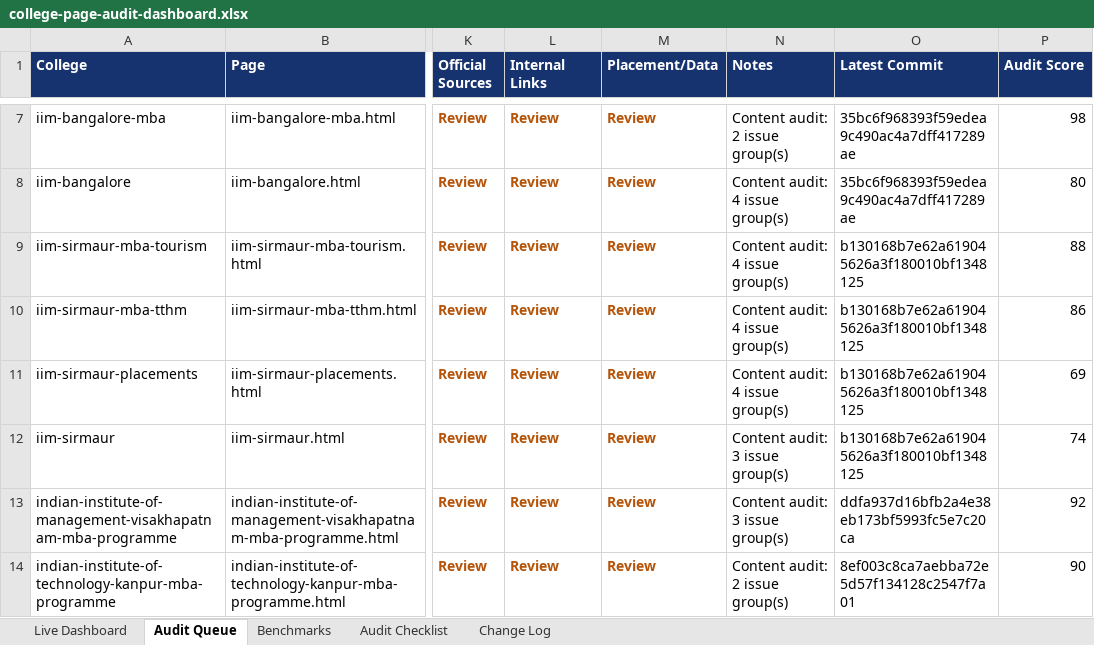
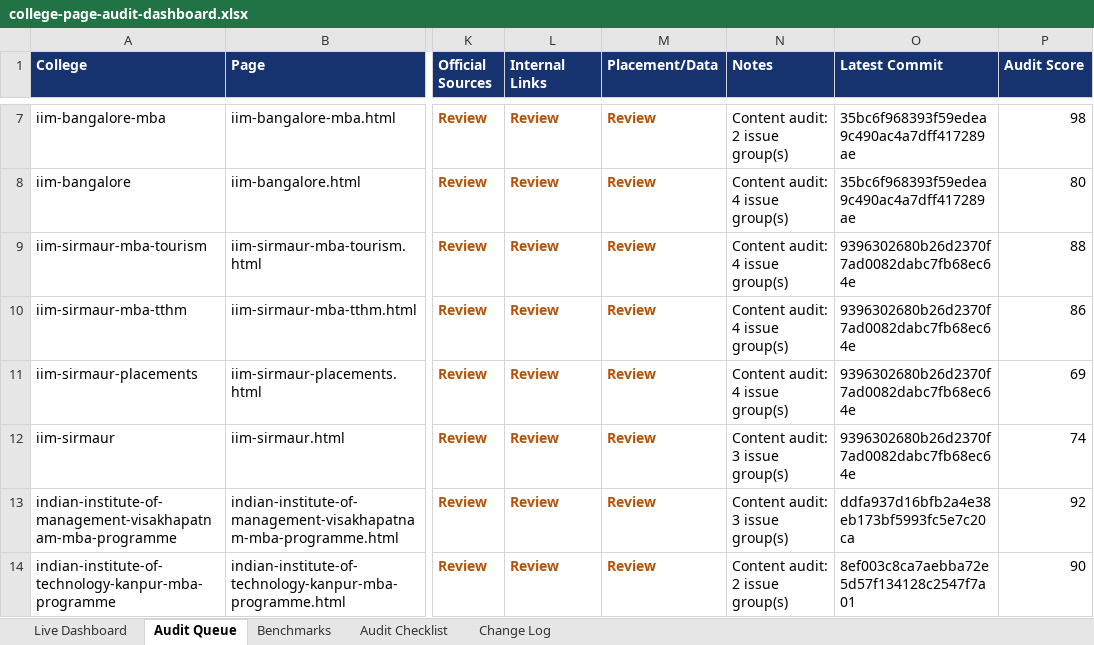
Before and after one commit to vai2110/mba-admission-portal, an Excel workbook: college-page-audit-dashboard.xlsx, sheet Audit Queue, drawn as a sheet; only a part is shown, gaps mark what is left out; values as stored, in another font and other column widths than the file's, no borders; table styles not drawn; the diff names each change by its address in the sheet, - before the commit and + after, or states it on an @@ line.

```diff
--- a/college-page-audit-dashboard.xlsx (sheet Audit Queue)
+++ b/college-page-audit-dashboard.xlsx (sheet Audit Queue)
-O9:O12 (Latest Commit): b130168b7e62a619045626a3f180010bf1348125
+O9:O12 (Latest Commit): 9396302680b26d2370f7ad0082dabc7fb68ec64e
```
Also changed, not shown: sheet Change Log, sheet Live Dashboard, college-production-tracker.xlsx, 1 other file.
